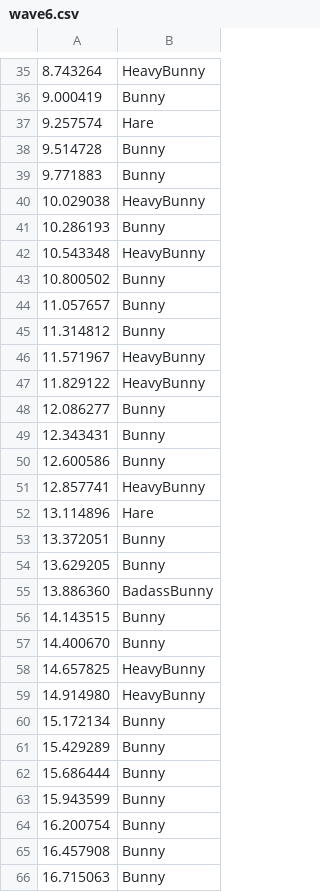
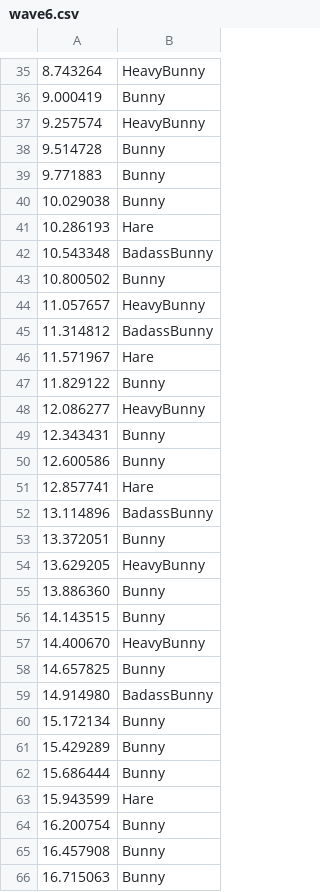
Before and after one commit to bunny-defense/bunny_defense, a CSV file: src/main/resources/waves/wave6.csv, drawn as a sheet; only a part is shown, gaps mark what is left out; the diff covers the shown part only.

```diff
--- a/src/main/resources/waves/wave6.csv
+++ b/src/main/resources/waves/wave6.csv
@@ -36,25 +36,25 @@
 9.000419, Bunny
-9.257574, Hare
+9.257574, HeavyBunny
 9.514728, Bunny
 9.771883, Bunny
-10.029038, HeavyBunny
-10.286193, Bunny
-10.543348, HeavyBunny
+10.029038, Bunny
+10.286193, Hare
+10.543348, BadassBunny
 10.800502, Bunny
-11.057657, Bunny
-11.314812, Bunny
-11.571967, HeavyBunny
-11.829122, HeavyBunny
-12.086277, Bunny
+11.057657, HeavyBunny
+11.314812, BadassBunny
+11.571967, Hare
+11.829122, Bunny
+12.086277, HeavyBunny
 12.343431, Bunny
 12.600586, Bunny
-12.857741, HeavyBunny
-13.114896, Hare
+12.857741, Hare
+13.114896, BadassBunny
 13.372051, Bunny
-13.629205, Bunny
-13.886360, BadassBunny
+13.629205, HeavyBunny
+13.886360, Bunny
 14.143515, Bunny
-14.400670, Bunny
-14.657825, HeavyBunny
-14.914980, HeavyBunny
+14.400670, HeavyBunny
+14.657825, Bunny
+14.914980, BadassBunny
 15.172134, Bunny
@@ -62,3 +62,3 @@
 15.686444, Bunny
-15.943599, Bunny
+15.943599, Hare
 16.200754, Bunny
```
Also changed, not shown: 10 removed rows and 62 edited cells elsewhere in this file, src/main/resources/waves/wave17.csv, src/main/resources/waves/wave20.csv, 50 other files.
